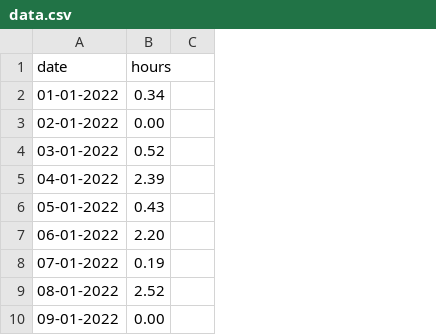
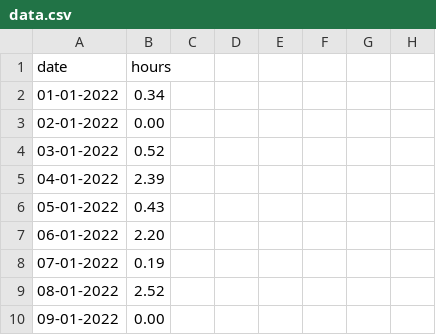
Before and after one commit to tonydavidx/work-hour-log, a CSV file: data.csv, drawn as a sheet; only a part is shown; removed rows and columns are numbered as before the commit, all else as after; the diff names each change by its address in the sheet, - before the commit and + after, or states it on an @@ line.

```diff
--- a/data.csv
+++ b/data.csv
-column C, empty
+column C, empty
+column D, empty
+column E, empty
+column F, empty
+column G, empty
+column H, empty
```
Also changed, not shown: 2 other files.
